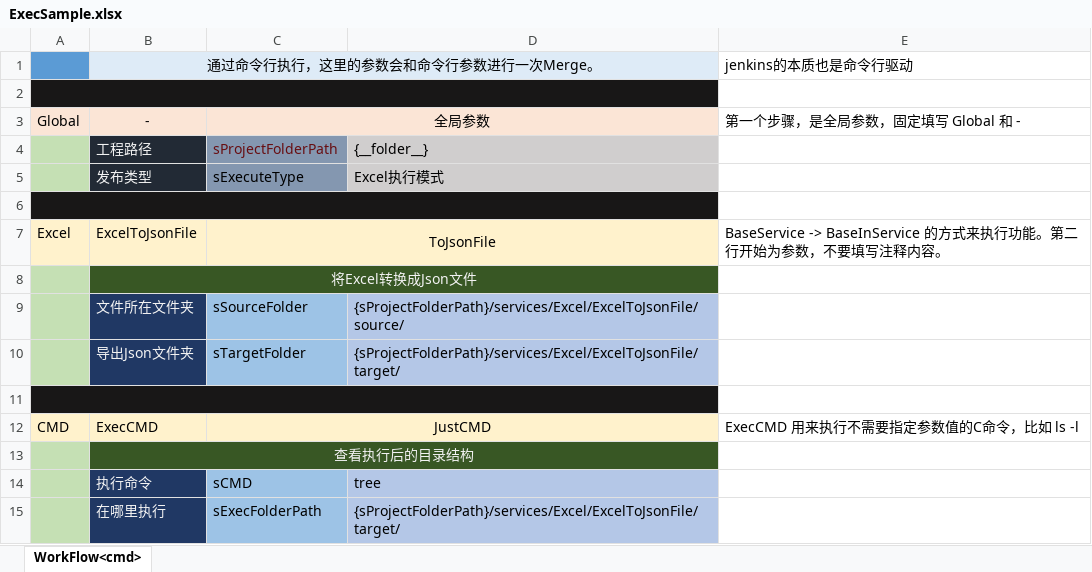
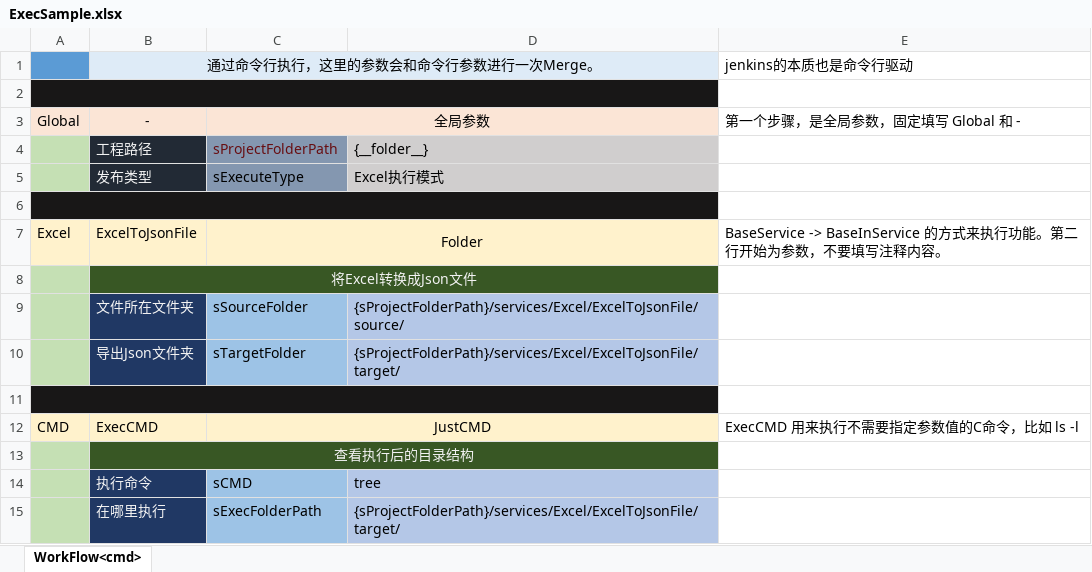
Before and after one commit to jiasy/PY_Service, an Excel workbook: Excel/res/ExecSample.xlsx, sheet WorkFlow<cmd>, drawn as a sheet; values as stored, in another font and other column widths than the file's, no borders; the diff names each change by its address in the sheet, - before the commit and + after, or states it on an @@ line.

```diff
--- a/Excel/res/ExecSample.xlsx (sheet WorkFlow<cmd>)
+++ b/Excel/res/ExecSample.xlsx (sheet WorkFlow<cmd>)
-C7: ToJsonFile
+C7: Folder
```
Also changed, not shown: Excel/res/services/Excel/ExcelToJsonFile/ExcelToJsonFile.xlsx, 12 other files.
